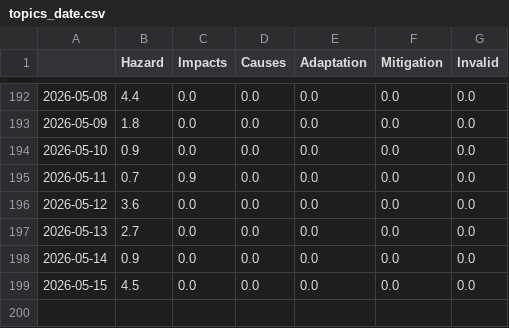
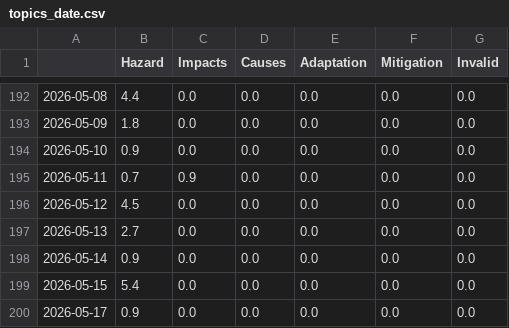
Before and after one commit to celiapi-news/landslideIsComing, a CSV file: csv/topics_date.csv, drawn as a sheet; only a part is shown, gaps mark what is left out.

```diff
--- a/csv/topics_date.csv
+++ b/csv/topics_date.csv
@@ -195,5 +195,6 @@
 2026-05-11,0.7,0.9,0.0,0.0,0.0,0.0
-2026-05-12,3.6,0.0,0.0,0.0,0.0,0.0
+2026-05-12,4.5,0.0,0.0,0.0,0.0,0.0
 2026-05-13,2.7,0.0,0.0,0.0,0.0,0.0
 2026-05-14,0.9,0.0,0.0,0.0,0.0,0.0
-2026-05-15,4.5,0.0,0.0,0.0,0.0,0.0
+2026-05-15,5.4,0.0,0.0,0.0,0.0,0.0
+2026-05-17,0.9,0.0,0.0,0.0,0.0,0.0
```
Also changed, not shown: 5 other files.
